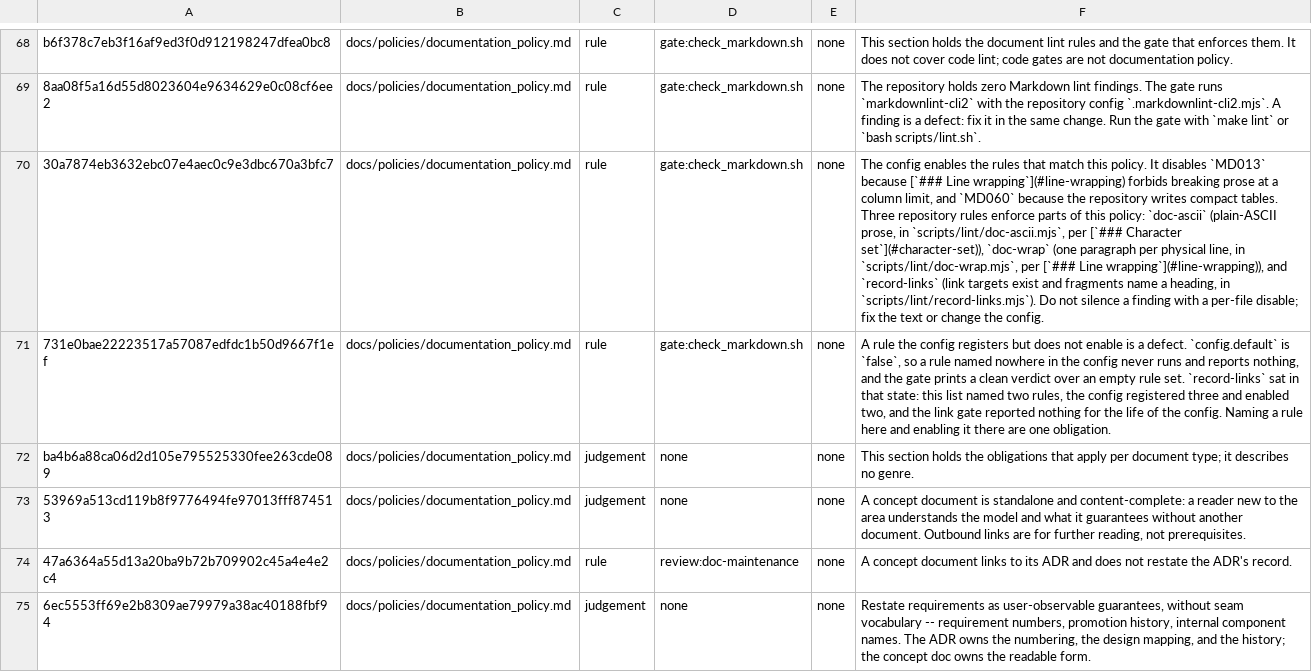
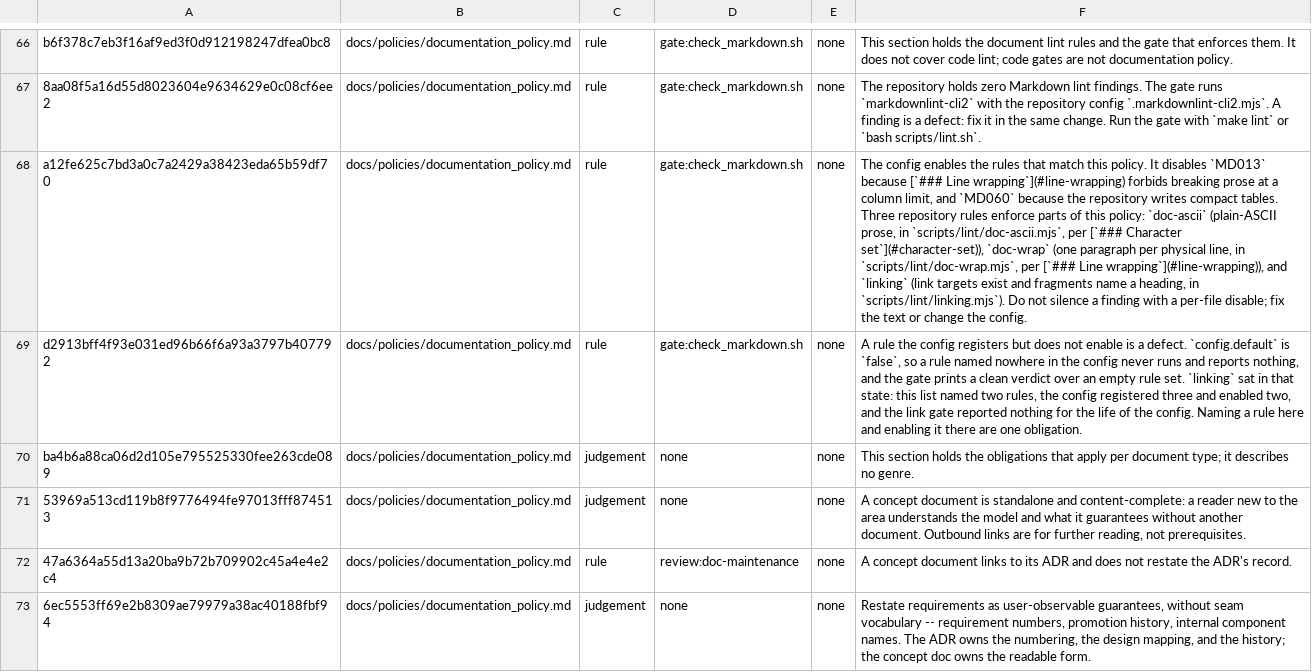
Before and after one commit to yaojiethng/agent-sandbox, a TSV file: scripts/lint/norm-ownership.tsv, drawn as a sheet; only a part is shown, gaps mark what is left out; addresses are those after the commit; the diff covers the shown part only; the diff names each change by its address in the sheet, - before the commit and + after, or states it on an @@ line.

Commit message:
workflow: deconflict the communication surfaces
One rule now ships once. A non-owning site is a pointer that names its
home. Reference handling becomes the `linking` convention, and its gate
takes that name. Handover 20261020-32.

```diff
--- a/scripts/lint/norm-ownership.tsv
+++ b/scripts/lint/norm-ownership.tsv
-A68: 30a7874eb3632ebc07e4aec0c9e3dbc670a3bfc7
+A68: a12fe625c7bd3a0c7a2429a38423eda65b59df70
-F68: …wrapping`](#line-wrapping)), and `record-links` (link targets exist and fragments name a heading, in `scripts/lint/record-links.mjs`). Do not…
+F68: …wrapping`](#line-wrapping)), and `linking` (link targets exist and fragments name a heading, in `scripts/lint/linking.mjs`). Do not…
-A69: 731e0bae22223517a57087edfdc1b50d9667f1ef
+A69: d2913bff4f93e031ed96b66f6a93a3797b407792
-F69: …rule set. `record-links` sat in…
+F69: …rule set. `linking` sat in…
```
Also changed, not shown: 1 added row, 3 removed rows and 18 edited cells elsewhere in this file, scripts/lint/norm-judgements.tsv, 23 other files.
